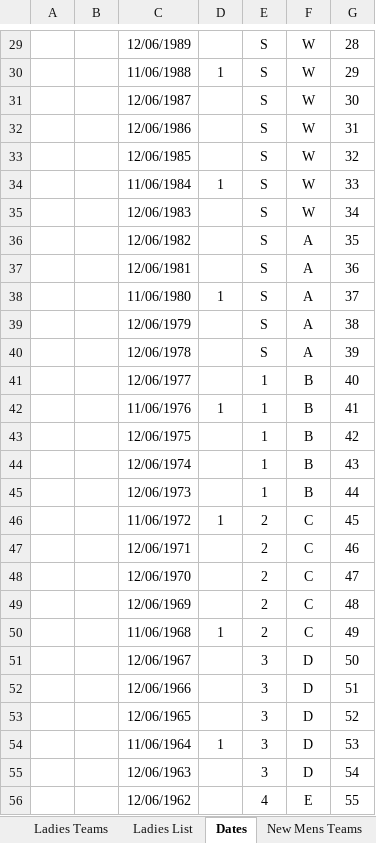
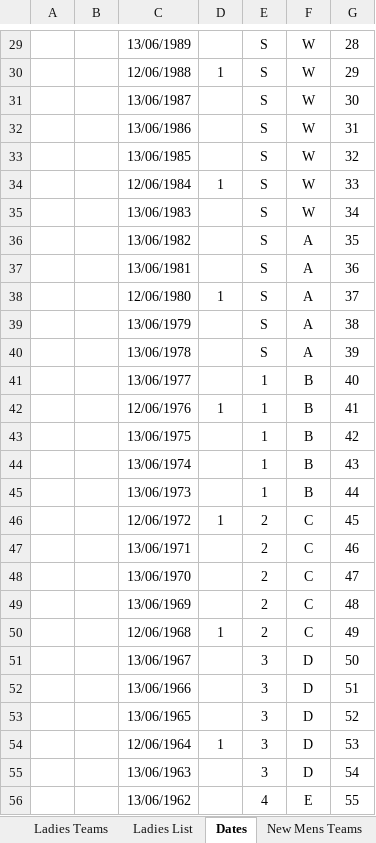
Before and after one commit to emeraldjava/bhaa-racemaster, an Excel workbook: BHAA.Race.Master.xlsm, sheet Dates, drawn as a sheet; only a part is shown, gaps mark what is left out; values as stored, in another font and other column widths than the file's, no borders; the diff covers the shown part only; the diff names each change by its address in the sheet, - before the commit and + after, or states it on an @@ line.

```diff
--- a/BHAA.Race.Master.xlsm (sheet Dates)
+++ b/BHAA.Race.Master.xlsm (sheet Dates)
-C29: 12/06/1989
+C29: 13/06/1989
-C30: 11/06/1988
+C30: 12/06/1988
-C31: 12/06/1987
+C31: 13/06/1987
-C32: 12/06/1986
+C32: 13/06/1986
-C33: 12/06/1985
+C33: 13/06/1985
-C34: 11/06/1984
+C34: 12/06/1984
-C35: 12/06/1983
+C35: 13/06/1983
-C36: 12/06/1982
+C36: 13/06/1982
-C37: 12/06/1981
+C37: 13/06/1981
-C38: 11/06/1980
+C38: 12/06/1980
-C39: 12/06/1979
+C39: 13/06/1979
-C40: 12/06/1978
+C40: 13/06/1978
-C41: 12/06/1977
+C41: 13/06/1977
-C42: 11/06/1976
+C42: 12/06/1976
-C43: 12/06/1975
+C43: 13/06/1975
-C44: 12/06/1974
+C44: 13/06/1974
-C45: 12/06/1973
+C45: 13/06/1973
-C46: 11/06/1972
+C46: 12/06/1972
-C47: 12/06/1971
+C47: 13/06/1971
-C48: 12/06/1970
+C48: 13/06/1970
-C49: 12/06/1969
+C49: 13/06/1969
-C50: 11/06/1968
+C50: 12/06/1968
-C51: 12/06/1967
+C51: 13/06/1967
-C52: 12/06/1966
+C52: 13/06/1966
-C53: 12/06/1965
+C53: 13/06/1965
-C54: 11/06/1964
+C54: 12/06/1964
-C55: 12/06/1963
+C55: 13/06/1963
-C56: 12/06/1962
+C56: 13/06/1962
```
Also changed, not shown: 59 edited cells elsewhere in this sheet, sheet Membership, sheet Print Ladies Result, sheet New Mens Result, sheet Print Mens Result, charts or pictures.
